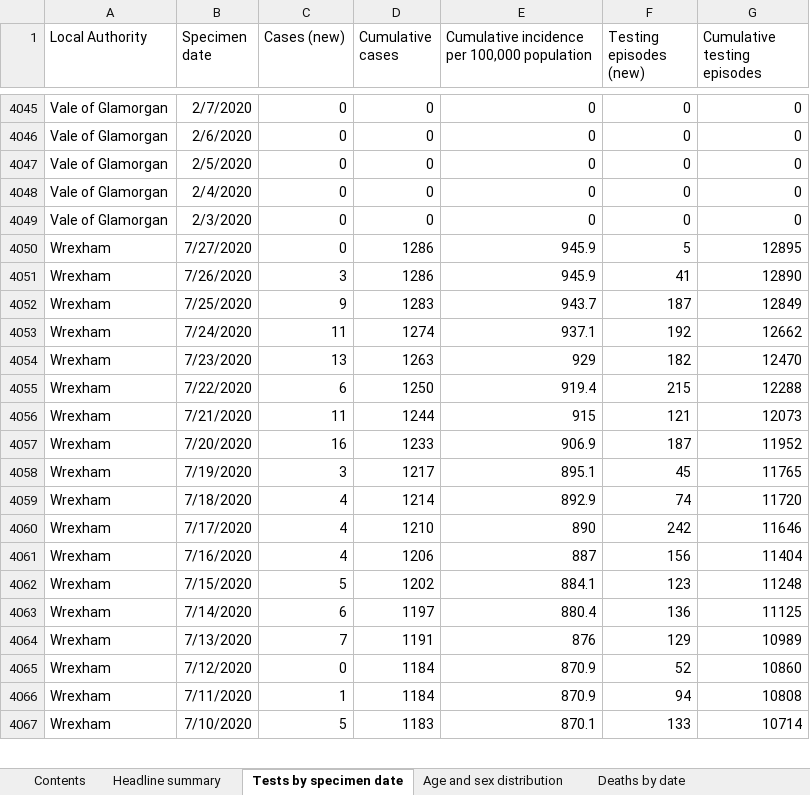
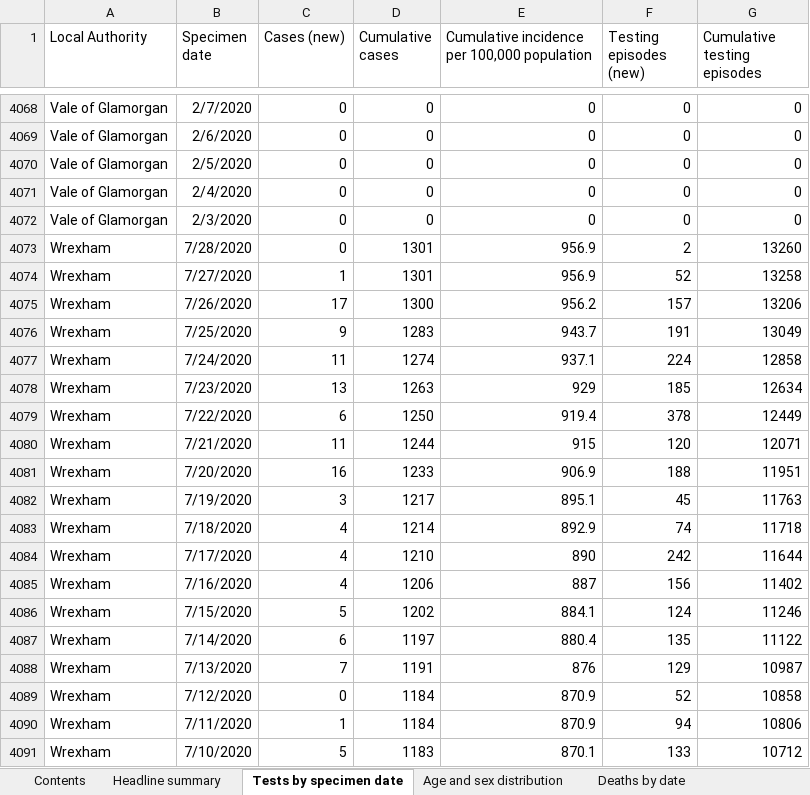
Before and after one commit to tomwhite/covid-19-uk-data, an Excel workbook: data/raw/phw/Rapid COVID-19 surveillance data.xlsx, sheet Tests by specimen date, drawn as a sheet; only a part is shown, gaps mark what is left out; values as stored, in another font and other column widths than the file's, no borders; removed rows and columns are numbered as before the commit, all else as after; the diff covers the shown part only; the diff names each change by its address in the sheet, - before the commit and + after, or states it on an @@ line.

```diff
--- a/data/raw/phw/Rapid COVID-19 surveillance data.xlsx (sheet Tests by specimen date)
+++ b/data/raw/phw/Rapid COVID-19 surveillance data.xlsx (sheet Tests by specimen date)
-B4073 (Specimen date): 7/27/2020
+B4073 (Specimen date): 7/28/2020
-D4073 (Cumulative cases): 1286
+D4073 (Cumulative cases): 1301
-E4073: 945.9
+E4073: 956.9
-F4073 (Testing episodes (new)): 5
+F4073 (Testing episodes (new)): 2
-G4073 (Cumulative testing episodes): 12895
+G4073 (Cumulative testing episodes): 13260
-row 4051: Wrexham | 7/26/2020 | 3 | 1286 | 945.9 | 41 | 12890
+row 4074: Wrexham | 7/27/2020 | 1 | 1301 | 956.9 | 52 | 13258
+row 4075: Wrexham | 7/26/2020 | 17 | 1300 | 956.2 | 157 | 13206
-F4076 (Testing episodes (new)): 187
+F4076 (Testing episodes (new)): 191
-G4076 (Cumulative testing episodes): 12849
+G4076 (Cumulative testing episodes): 13049
-F4077 (Testing episodes (new)): 192
+F4077 (Testing episodes (new)): 224
-G4077 (Cumulative testing episodes): 12662
+G4077 (Cumulative testing episodes): 12858
-F4078 (Testing episodes (new)): 182
+F4078 (Testing episodes (new)): 185
-G4078 (Cumulative testing episodes): 12470
+G4078 (Cumulative testing episodes): 12634
-F4079 (Testing episodes (new)): 215
+F4079 (Testing episodes (new)): 378
-G4079 (Cumulative testing episodes): 12288
+G4079 (Cumulative testing episodes): 12449
-F4080 (Testing episodes (new)): 121
+F4080 (Testing episodes (new)): 120
-G4080 (Cumulative testing episodes): 12073
+G4080 (Cumulative testing episodes): 12071
-F4081 (Testing episodes (new)): 187
+F4081 (Testing episodes (new)): 188
-G4081 (Cumulative testing episodes): 11952
+G4081 (Cumulative testing episodes): 11951
-G4082 (Cumulative testing episodes): 11765
+G4082 (Cumulative testing episodes): 11763
-G4083 (Cumulative testing episodes): 11720
+G4083 (Cumulative testing episodes): 11718
-G4084 (Cumulative testing episodes): 11646
+G4084 (Cumulative testing episodes): 11644
-G4085 (Cumulative testing episodes): 11404
+G4085 (Cumulative testing episodes): 11402
-F4086 (Testing episodes (new)): 123
+F4086 (Testing episodes (new)): 124
-G4086 (Cumulative testing episodes): 11248
+G4086 (Cumulative testing episodes): 11246
-F4087 (Testing episodes (new)): 136
+F4087 (Testing episodes (new)): 135
-G4087 (Cumulative testing episodes): 11125
+G4087 (Cumulative testing episodes): 11122
-G4088 (Cumulative testing episodes): 10989
+G4088 (Cumulative testing episodes): 10987
-G4089 (Cumulative testing episodes): 10860
+G4089 (Cumulative testing episodes): 10858
-G4090 (Cumulative testing episodes): 10808
+G4090 (Cumulative testing episodes): 10806
-G4091 (Cumulative testing episodes): 10714
+G4091 (Cumulative testing episodes): 10712
```
Also changed, not shown: 25 added rows, 2 removed rows and 319 edited cells elsewhere in this sheet, sheet Total tests authorised, sheet Age and sex distribution, sheet Deaths by date, sheet Headline summary, sheet Deaths by LHB, sheet Contents, charts or pictures, 7 other files.
